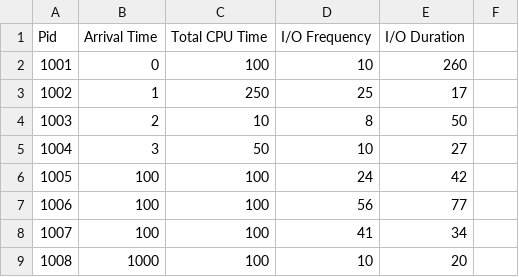
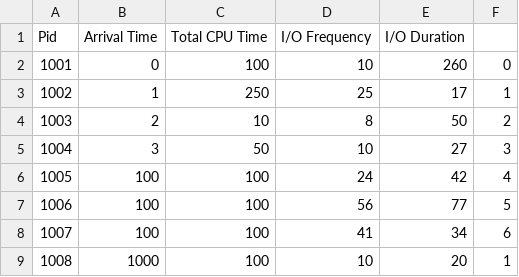
Before and after one commit to mattlisy/memory-scheduler-sim-v2-, a CSV file: test_case_2.csv, drawn as a sheet.

```diff
--- a/test_case_2.csv
+++ b/test_case_2.csv
@@ -1,9 +1,9 @@
 Pid,Arrival Time,Total CPU Time,I/O Frequency,I/O Duration
-1001,0,100,10,260
-1002,1,250,25,17
-1003,2,10,8,50
-1004,3,50,10,27
-1005,100,100,24,42
-1006,100,100,56,77
-1007,100,100,41,34
-1008,1000,100,10,20
+1001,0,100,10,260,0
+1002,1,250,25,17,1
+1003,2,10,8,50,2
+1004,3,50,10,27,3
+1005,100,100,24,42,4
+1006,100,100,56,77,5
+1007,100,100,41,34,6
+1008,1000,100,10,20,1
```
Also changed, not shown: 16 other files.
